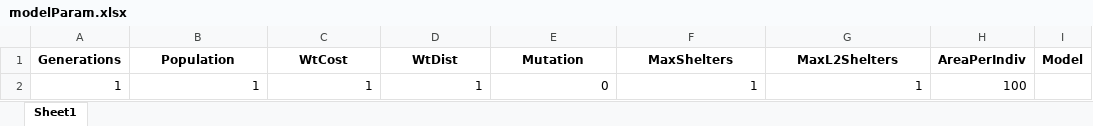
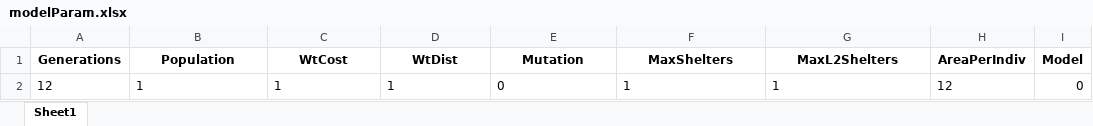
Before and after one commit to Lucianono/ShelterAlloc_Thesis, an Excel workbook: FE/modelParam.xlsx, sheet Sheet1, drawn as a sheet; values as stored, in another font and other column widths than the file's, no borders; the diff names each change by its address in the sheet, - before the commit and + after, or states it on an @@ line.

Commit message:
error handling; Model Settings now finished

```diff
--- a/FE/modelParam.xlsx (sheet Sheet1)
+++ b/FE/modelParam.xlsx (sheet Sheet1)
-A2 (Generations): 1
+A2 (Generations): 12
-B2:G2 alignment: right
+B2:G2 alignment: left
-H2 (AreaPerIndiv): 100
+H2 (AreaPerIndiv): 12
-I2 (Model): (empty)
+I2 (Model): 0
```
Also changed, not shown: 1 other file.
